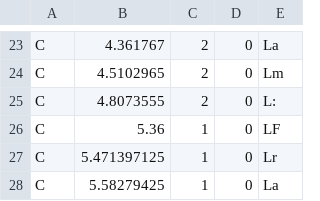
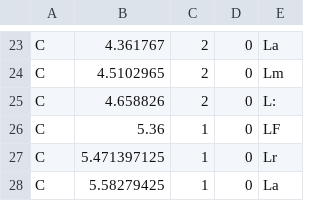
Before and after one commit to Higanbana/jam, a CSV file: Assets/Resources/Levels/Credits.csv, drawn as a sheet; only a part is shown, gaps mark what is left out.

```diff
--- a/Assets/Resources/Levels/Credits.csv
+++ b/Assets/Resources/Levels/Credits.csv
@@ -24,3 +24,3 @@ C,4.361767,2,0,La
 C,4.5102965,2,0,Lm
-C,4.8073555,2,0,L:
+C,4.658826,2,0,L:
 C,5.36,1,0,LF
```
Also changed, not shown: 1 other file.
